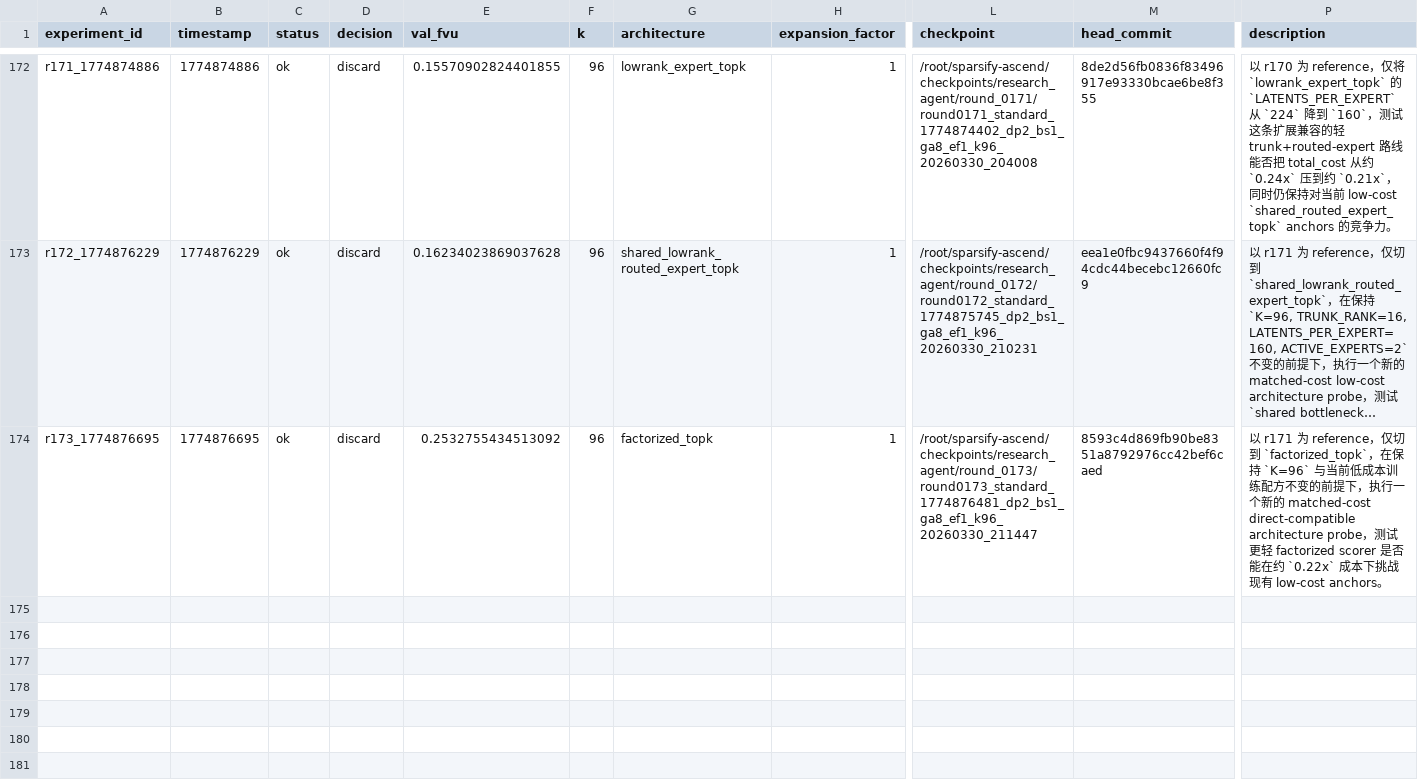
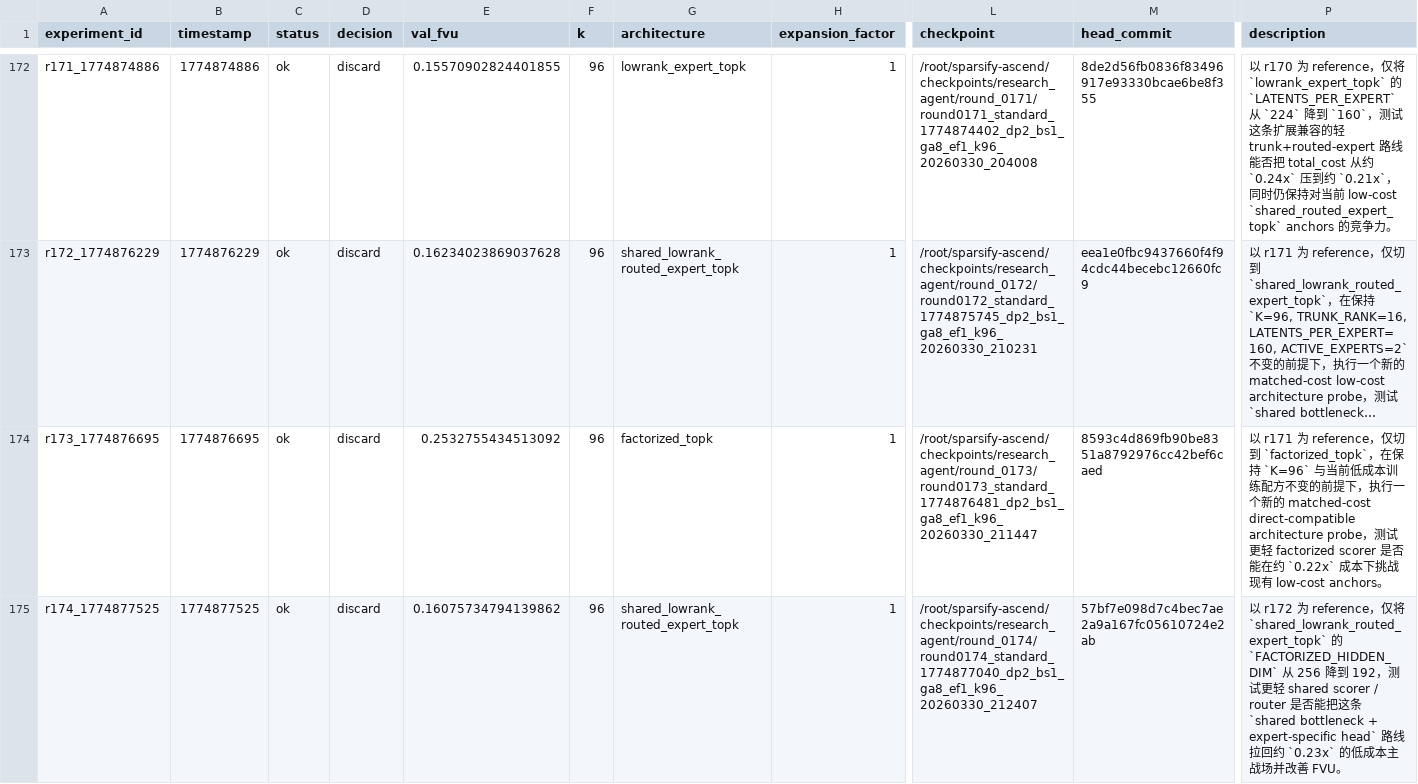
Before and after one commit to duanzhaol/sparsify, a TSV file: research/history/results.tsv, drawn as a sheet; only a part is shown, gaps mark what is left out; long unchanged cells end in …; rows hold the shown columns only; the diff names each change by its address in the sheet, - before the commit and + after, or states it on an @@ line.

Commit message:
experiment: round 0174 standard shared_lowrank_routed_expert_topk discard

```diff
--- a/research/history/results.tsv
+++ b/research/history/results.tsv
+row 175: r174_1774877525 | 1774877525 | ok | discard | 0.16075734794139862 | 96 | shared_lowrank_routed_expert_topk | 1 | /root/sparsify-ascend/checkpoints/research_agent/round_0174/round0174_standard_1774877040_dp2_bs1_ga8_ef1_k96_20260330_212407 | 57bf7e098d7c4bec7ae2a9a167fc05610724e2ab | 以 r172 为 reference，仅将 `shared_lowrank_routed_expert_topk` 的 `FACTORIZED_HIDDEN_DIM` 从 256 降到 192，测试更轻 shared scorer / router 是否能把这条 `shared bottleneck + expert-specific head` 路线拉回约 `0.23x` 的低成本主战场并改善 FVU。
```
Also changed, not shown: 8 other files.
